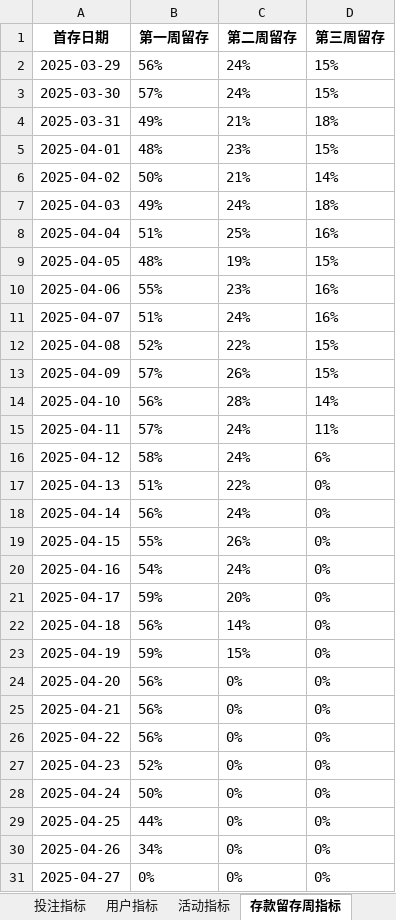
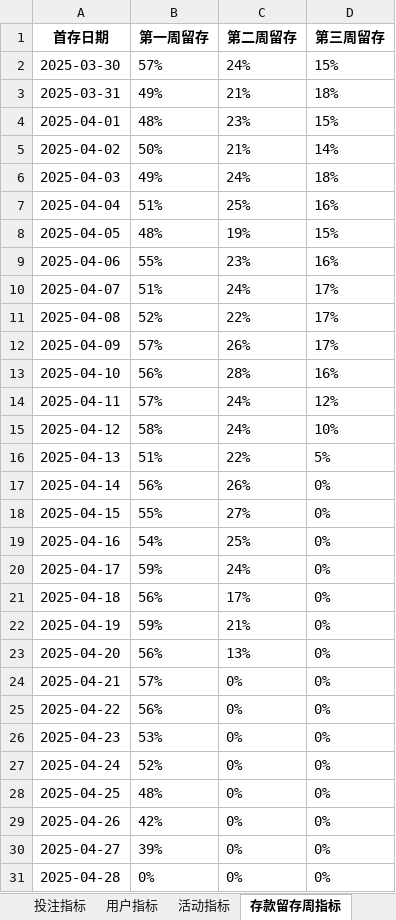
Before and after one commit to pohhokjun/PyCharm, an Excel workbook: 2_分析/merged_metrics.xlsx, sheet 存款留存周指标, drawn as a sheet; values as stored, in another font and other column widths than the file's, no borders; removed rows and columns are numbered as before the commit, all else as after; the diff names each change by its address in the sheet, - before the commit and + after, or states it on an @@ line.

```diff
--- a/2_分析/merged_metrics.xlsx (sheet 存款留存周指标)
+++ b/2_分析/merged_metrics.xlsx (sheet 存款留存周指标)
-row 2: 2025-03-29 | 56% | 24% | 15%
-D10 (第三周留存): 16%
+D10 (第三周留存): 17%
-D11:D12 (第三周留存): 15%
+D11:D12 (第三周留存): 17%
-D13 (第三周留存): 14%
+D13 (第三周留存): 16%
-D14 (第三周留存): 11%
+D14 (第三周留存): 12%
-D15 (第三周留存): 6%
+D15 (第三周留存): 10%
-D16 (第三周留存): 0%
+D16 (第三周留存): 5%
-C17 (第二周留存): 24%
+C17 (第二周留存): 26%
-C18 (第二周留存): 26%
+C18 (第二周留存): 27%
-C19 (第二周留存): 24%
+C19 (第二周留存): 25%
-C20 (第二周留存): 20%
+C20 (第二周留存): 24%
-C21 (第二周留存): 14%
+C21 (第二周留存): 17%
-C22 (第二周留存): 15%
+C22 (第二周留存): 21%
-C23 (第二周留存): 0%
+C23 (第二周留存): 13%
-B24 (第一周留存): 56%
+B24 (第一周留存): 57%
-B26 (第一周留存): 52%
+B26 (第一周留存): 53%
-B27 (第一周留存): 50%
+B27 (第一周留存): 52%
-B28 (第一周留存): 44%
+B28 (第一周留存): 48%
-B29 (第一周留存): 34%
+B29 (第一周留存): 42%
-B30 (第一周留存): 0%
+B30 (第一周留存): 39%
+row 31: 2025-04-28 | 0% | 0% | 0%
```
Also changed, not shown: sheet 好博体育基本数据, sheet 基本数据, sheet 活跃天数指标, sheet 投注留存周指标, sheet 营收指标, sheet 运营指标, 3 more sheets, 2_分析/指标数据.xlsx, 8 other files.
